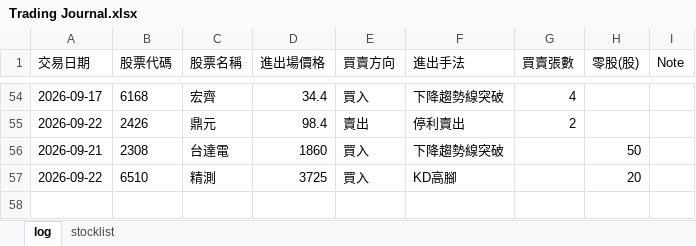
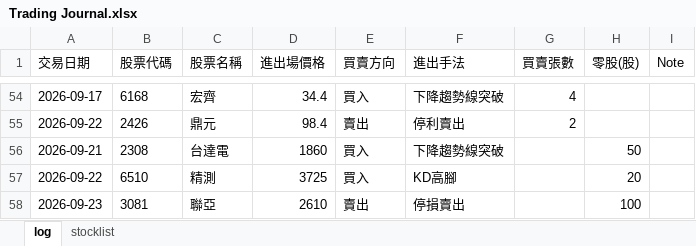
Before and after one commit to henglunlin/stock-scanner-FUBAN, an Excel workbook: Trading Journal.xlsx, sheet log, drawn as a sheet; only a part is shown, gaps mark what is left out; values as stored, in another font and other column widths than the file's, no borders; the diff names each change by its address in the sheet, - before the commit and + after, or states it on an @@ line.

Commit message:
Update Trading Journal.xlsx 2026-09-23 10:15:09

```diff
--- a/Trading Journal.xlsx (sheet log)
+++ b/Trading Journal.xlsx (sheet log)
+row 58: 2026-09-23 | 3081 | 聯亞 | 2610 | 賣出 | 停損賣出 |  | 100
```
